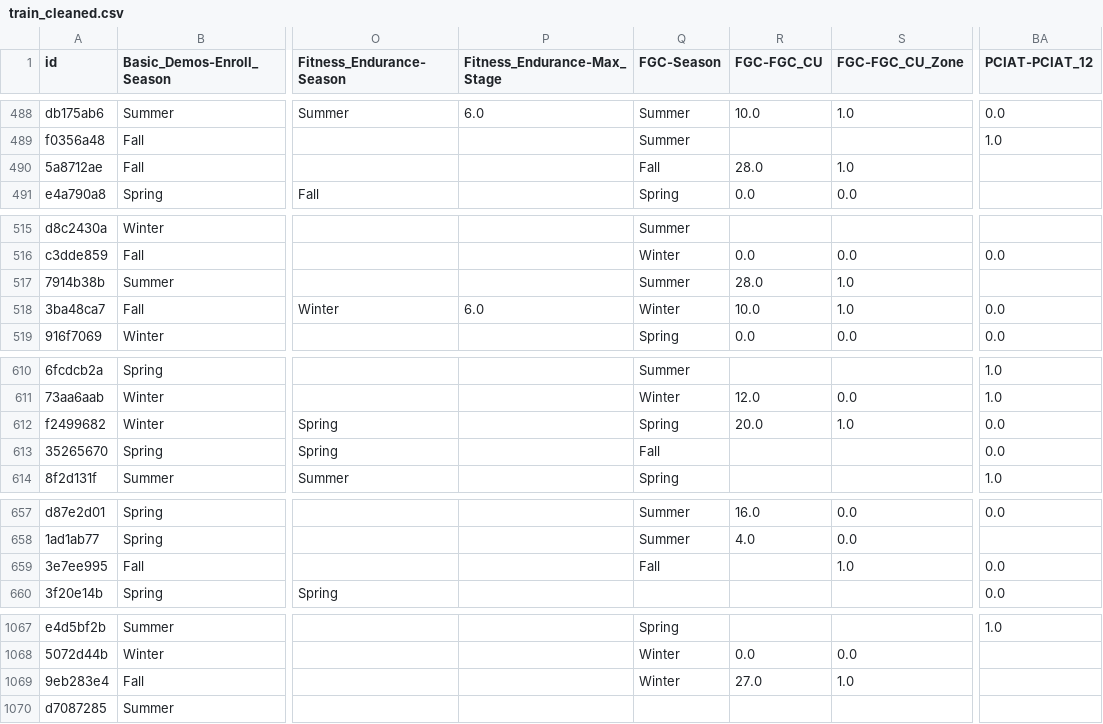
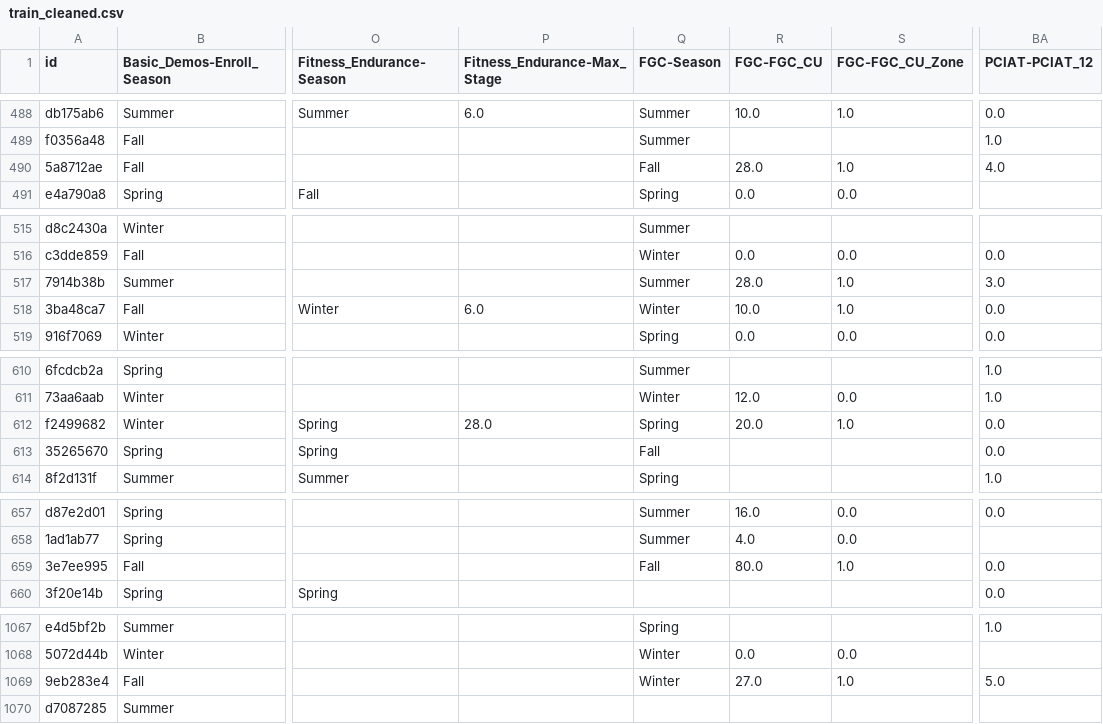
Before and after one commit to aarondweinberg/CMI_problematic_internet_use, a CSV file: train_cleaned.csv, drawn as a sheet; only a part is shown, gaps mark what is left out; the diff covers the shown part only; the diff names each change by its address in the sheet, - before the commit and + after, or states it on an @@ line.

```diff
--- a/train_cleaned.csv
+++ b/train_cleaned.csv
-BA490 (PCIAT-PCIAT_12): (empty)
+BA490 (PCIAT-PCIAT_12): 4.0
-BA517 (PCIAT-PCIAT_12): (empty)
+BA517 (PCIAT-PCIAT_12): 3.0
-P612 (Fitness_Endurance-Max_Stage): (empty)
+P612 (Fitness_Endurance-Max_Stage): 28.0
-R659 (FGC-FGC_CU): (empty)
+R659 (FGC-FGC_CU): 80.0
-BA1069 (PCIAT-PCIAT_12): (empty)
+BA1069 (PCIAT-PCIAT_12): 5.0
```
Also changed, not shown: 64 edited cells elsewhere in this file, 6 other files.
